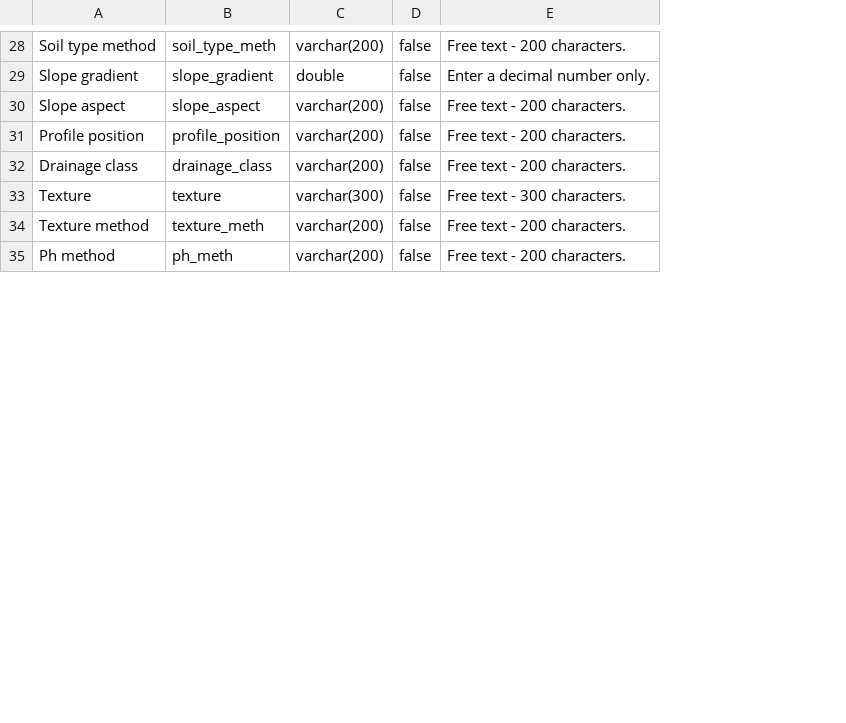
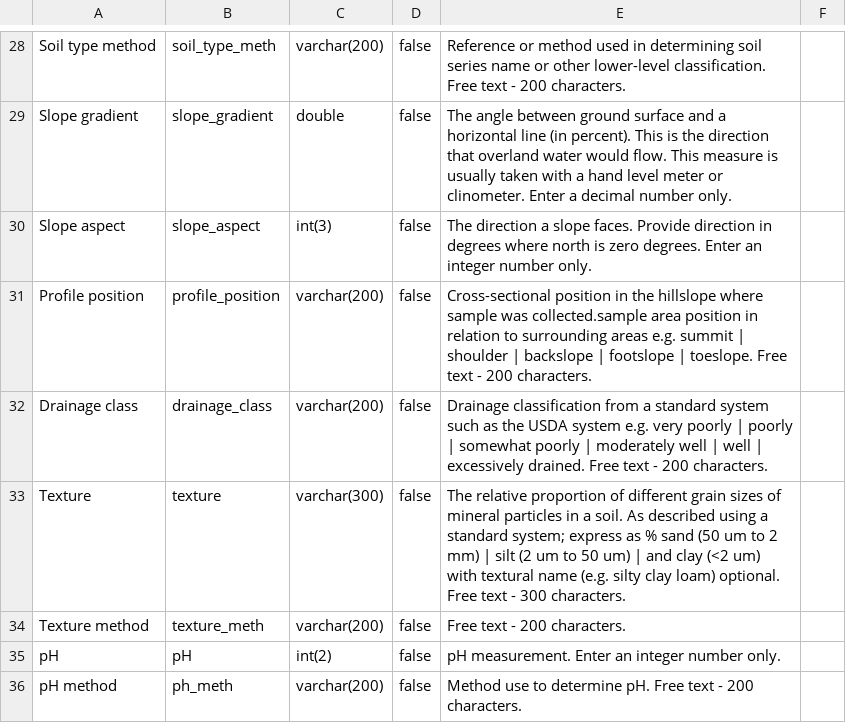
Before and after one commit to minillinim/PyroDB, a CSV file: config_files/soil.conf.csv, drawn as a sheet; only a part is shown, gaps mark what is left out; removed rows and columns are numbered as before the commit, all else as after; the diff covers the shown part only; the diff names each change by its address in the sheet, - before the commit and + after, or states it on an @@ line.

```diff
--- a/config_files/soil.conf.csv
+++ b/config_files/soil.conf.csv
-column E, rows 28-35: Free text - 200 characters. | Enter a decimal number only. | Free text - 200 characters. | Free text - 200 characters. | Free text - 200 characters. | Free text - 300 characters. | Free text - 200 characters. | Free text - 200 characters.
+column E, rows 28-34: Reference or method used in determining soil series name or other lower-level classification. Free text - 200 characters. | The angle between ground surface and a horizontal line (in percent). This is the direction that overland water would flow. This measure is usually taken with a hand level meter or clinometer. Enter a decimal number only. | The direction a slope faces. Provide direction in degrees where north is zero degrees. Enter an integer number only. | Cross-sectional position in the hillslope where sample was collected.sample area position in relation to surrounding areas e.g. summit | shoulder | backslope | footslope | toeslope. Free text - 200 characters. | Drainage classification from a standard system such as the USDA system e.g. very poorly | poorly | somewhat poorly | moderately well | well | excessively drained. Free text - 200 characters. | The relative proportion of different grain sizes of mineral particles in a soil. As described using a standard system; express as % sand (50 um to 2 mm) | silt (2 um to 50 um) | and clay (<2 um) with textural name (e.g. silty clay loam) optional. Free text - 300 characters. | Free text - 200 characters.; row 36: Method use to determine pH. Free text - 200 characters.
+column F, empty
-C30: varchar(200)
+C30: int(3)
+row 35: pH | pH | int(2) | false | pH measurement. Enter an integer number only.
-A36: Ph method
+A36: pH method
```
Also changed, not shown: 2 added rows and 4 edited cells elsewhere in this file.
